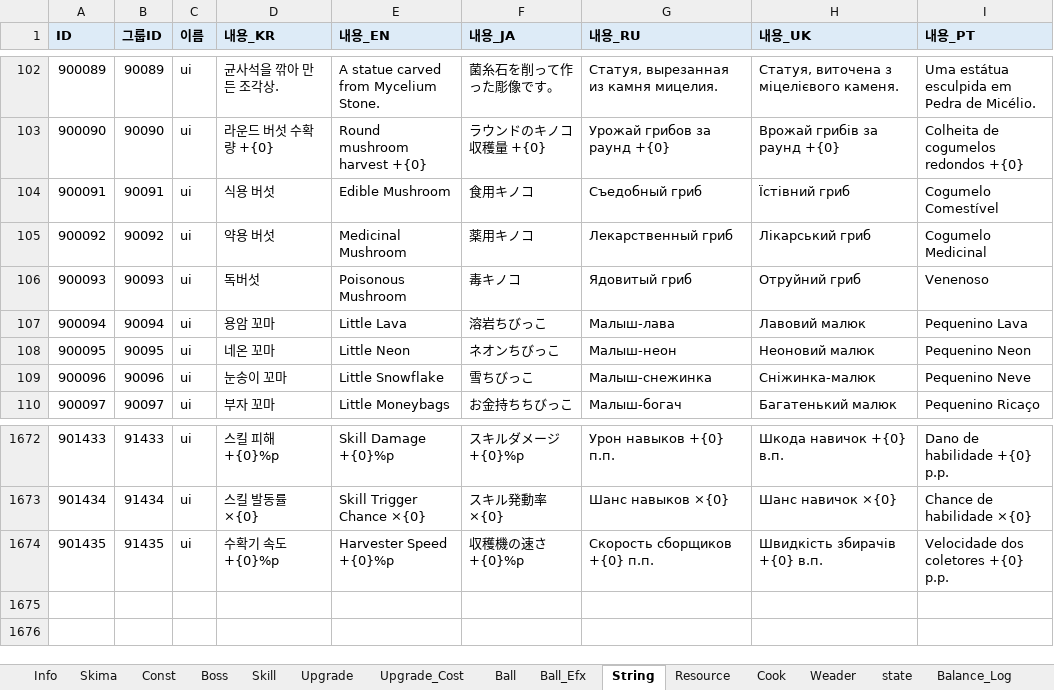
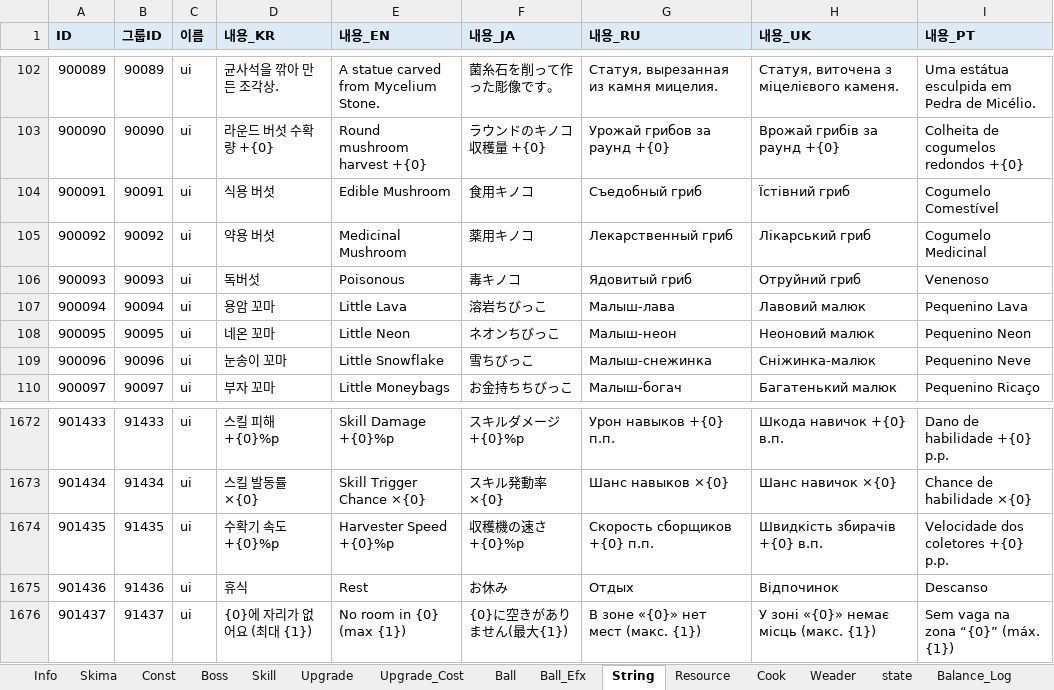
Before and after one commit to Edjeodhe/MoreMustMush, an Excel workbook: Assets/DB/MMM_DB_Ver.08.xlsx, sheet String, drawn as a sheet; only a part is shown, gaps mark what is left out; values as stored, in another font and other column widths than the file's, no borders; the diff names each change by its address in the sheet, - before the commit and + after, or states it on an @@ line.

```diff
--- a/Assets/DB/MMM_DB_Ver.08.xlsx (sheet String)
+++ b/Assets/DB/MMM_DB_Ver.08.xlsx (sheet String)
-E106 (내용_EN): Poisonous Mushroom
+E106 (내용_EN): Poisonous
+row 1675: 901436 | 91436 | ui | 휴식 | Rest | お休み | Отдых | Відпочинок | Descanso
+row 1676: 901437 | 91437 | ui | {0}에 자리가 없어요 (최대 {1}) | No room in {0} (max {1}) | {0}に空きがありません(最大{1}) | В зоне «{0}» нет мест (макс. {1}) | У зоні «{0}» немає місць (макс. {1}) | Sem vaga na zona “{0}” (máx. {1})
```
Also changed, not shown: 3 other files.
